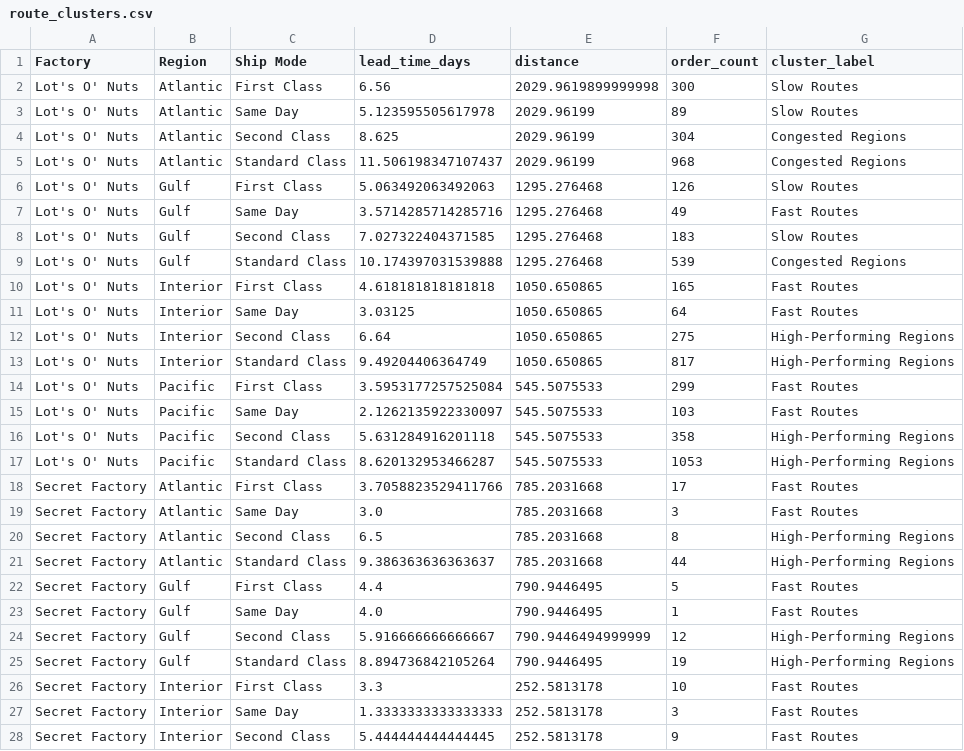
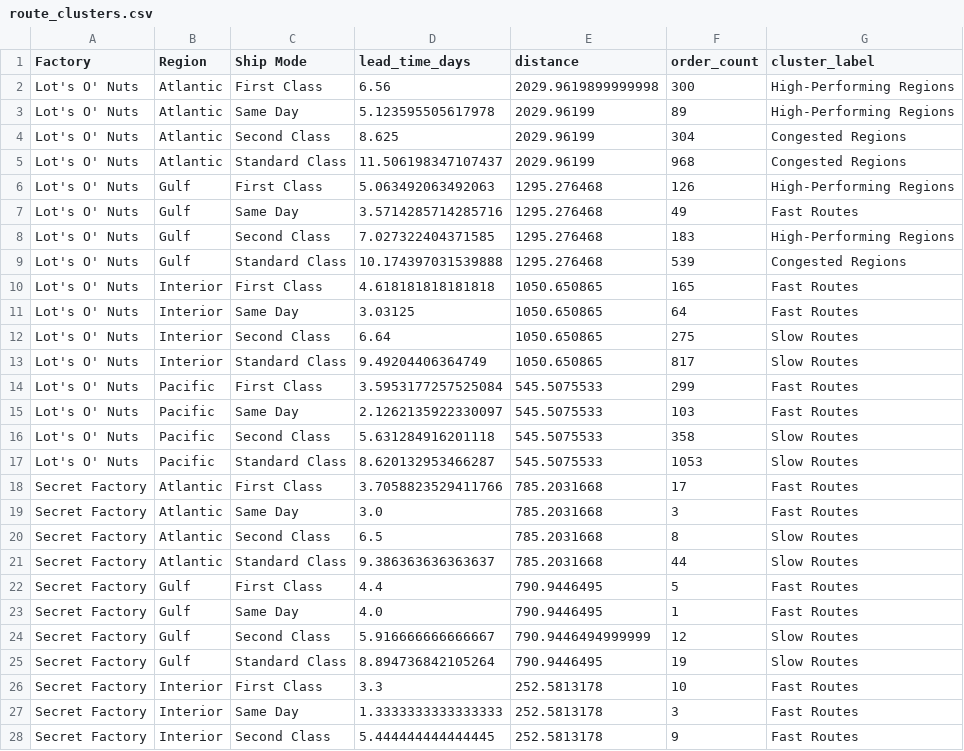
Before and after one commit to samir-code-start/factory-allocation-system-, a CSV file: Factory-Reallocation-System/data/processed/route_clusters.csv, drawn as a sheet; only a part is shown; the diff covers the shown part only.

Commit message:
Fix route clustering label assignment logic

```diff
--- a/Factory-Reallocation-System/data/processed/route_clusters.csv
+++ b/Factory-Reallocation-System/data/processed/route_clusters.csv
@@ -1,9 +1,9 @@
 Factory,Region,Ship Mode,lead_time_days,distance,order_count,cluster_label
-Lot's O' Nuts,Atlantic,First Class,6.56,2029.9619899999998,300,Slow Routes
-Lot's O' Nuts,Atlantic,Same Day,5.123595505617978,2029.96199,89,Slow Routes
+Lot's O' Nuts,Atlantic,First Class,6.56,2029.9619899999998,300,High-Performing Regions
+Lot's O' Nuts,Atlantic,Same Day,5.123595505617978,2029.96199,89,High-Performing Regions
 Lot's O' Nuts,Atlantic,Second Class,8.625,2029.96199,304,Congested Regions
 Lot's O' Nuts,Atlantic,Standard Class,11.506198347107437,2029.96199,968,Congested Regions
-Lot's O' Nuts,Gulf,First Class,5.063492063492063,1295.276468,126,Slow Routes
+Lot's O' Nuts,Gulf,First Class,5.063492063492063,1295.276468,126,High-Performing Regions
 Lot's O' Nuts,Gulf,Same Day,3.5714285714285716,1295.276468,49,Fast Routes
-Lot's O' Nuts,Gulf,Second Class,7.027322404371585,1295.276468,183,Slow Routes
+Lot's O' Nuts,Gulf,Second Class,7.027322404371585,1295.276468,183,High-Performing Regions
 Lot's O' Nuts,Gulf,Standard Class,10.174397031539888,1295.276468,539,Congested Regions
@@ -11,16 +11,16 @@ Lot's O' Nuts,Interior,First Class,4.618181818181818,1050.650865,165,Fast Routes
 Lot's O' Nuts,Interior,Same Day,3.03125,1050.650865,64,Fast Routes
-Lot's O' Nuts,Interior,Second Class,6.64,1050.650865,275,High-Performing Regions
-Lot's O' Nuts,Interior,Standard Class,9.49204406364749,1050.650865,817,High-Performing Regions
+Lot's O' Nuts,Interior,Second Class,6.64,1050.650865,275,Slow Routes
+Lot's O' Nuts,Interior,Standard Class,9.49204406364749,1050.650865,817,Slow Routes
 Lot's O' Nuts,Pacific,First Class,3.5953177257525084,545.5075533,299,Fast Routes
 Lot's O' Nuts,Pacific,Same Day,2.1262135922330097,545.5075533,103,Fast Routes
-Lot's O' Nuts,Pacific,Second Class,5.631284916201118,545.5075533,358,High-Performing Regions
-Lot's O' Nuts,Pacific,Standard Class,8.620132953466287,545.5075533,1053,High-Performing Regions
+Lot's O' Nuts,Pacific,Second Class,5.631284916201118,545.5075533,358,Slow Routes
+Lot's O' Nuts,Pacific,Standard Class,8.620132953466287,545.5075533,1053,Slow Routes
 Secret Factory,Atlantic,First Class,3.7058823529411766,785.2031668,17,Fast Routes
 Secret Factory,Atlantic,Same Day,3.0,785.2031668,3,Fast Routes
-Secret Factory,Atlantic,Second Class,6.5,785.2031668,8,High-Performing Regions
-Secret Factory,Atlantic,Standard Class,9.386363636363637,785.2031668,44,High-Performing Regions
+Secret Factory,Atlantic,Second Class,6.5,785.2031668,8,Slow Routes
+Secret Factory,Atlantic,Standard Class,9.386363636363637,785.2031668,44,Slow Routes
 Secret Factory,Gulf,First Class,4.4,790.9446495,5,Fast Routes
 Secret Factory,Gulf,Same Day,4.0,790.9446495,1,Fast Routes
-Secret Factory,Gulf,Second Class,5.916666666666667,790.9446494999999,12,High-Performing Regions
-Secret Factory,Gulf,Standard Class,8.894736842105264,790.9446495,19,High-Performing Regions
+Secret Factory,Gulf,Second Class,5.916666666666667,790.9446494999999,12,Slow Routes
+Secret Factory,Gulf,Standard Class,8.894736842105264,790.9446495,19,Slow Routes
 Secret Factory,Interior,First Class,3.3,252.5813178,10,Fast Routes
```
Also changed, not shown: 23 edited cells elsewhere in this file, 4 other files.
